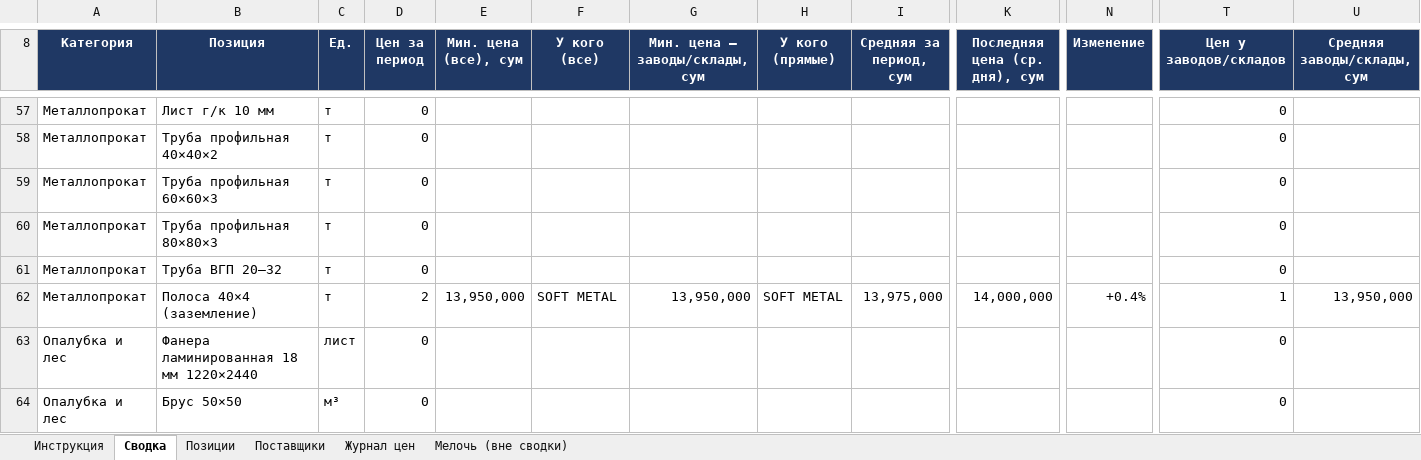
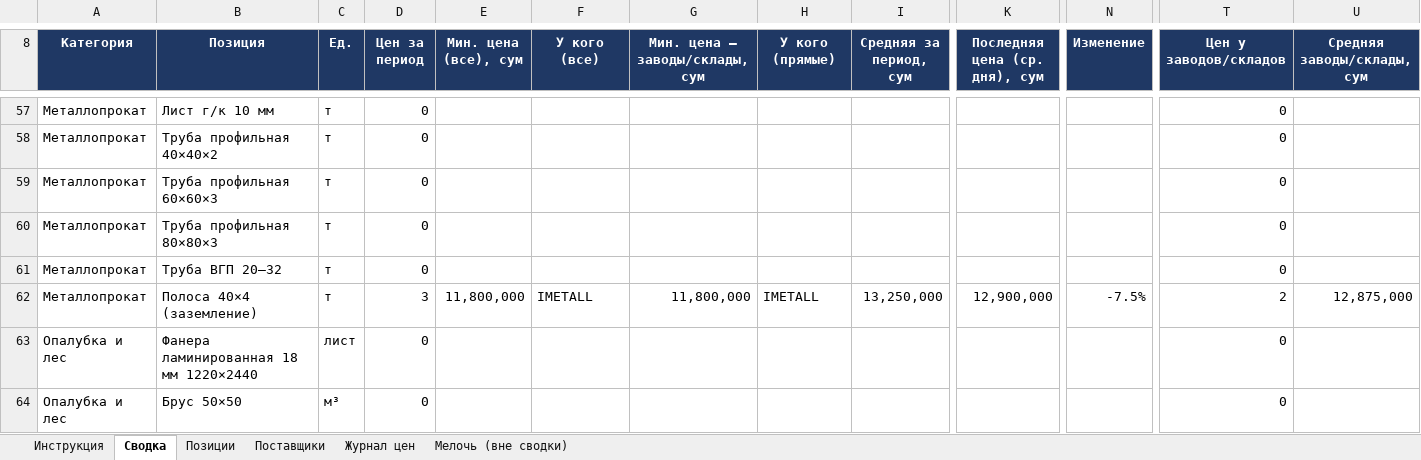
Before and after one commit to Semeev/test_seccondbrain, an Excel workbook: vault/thoughts/projects/golden-hills/Мониторинг_цен_Ташкент.xlsx, sheet Сводка, drawn as a sheet; only a part is shown, gaps mark what is left out; values as stored, in another font and other column widths than the file's, no borders; conditional formats not drawn; the diff names each change by its address in the sheet, - before the commit and + after, or states it on an @@ line.

```diff
--- a/vault/thoughts/projects/golden-hills/Мониторинг_цен_Ташкент.xlsx (sheet Сводка)
+++ b/vault/thoughts/projects/golden-hills/Мониторинг_цен_Ташкент.xlsx (sheet Сводка)
-D62 (Цен за период): 2
+D62 (Цен за период): 3
-E62 (Мин. цена (все), сум): 13,950,000
+E62 (Мин. цена (все), сум): 11,800,000
-F62 (У кого (все)): SOFT METAL
+F62 (У кого (все)): IMETALL
-G62 (Мин. цена — заводы/склады, сум): 13,950,000
+G62 (Мин. цена — заводы/склады, сум): 11,800,000
-H62 (У кого (прямые)): SOFT METAL
+H62 (У кого (прямые)): IMETALL
-I62 (Средняя за период, сум): 13,975,000
+I62 (Средняя за период, сум): 13,250,000
-K62 (Последняя цена (ср. дня), сум): 14,000,000
+K62 (Последняя цена (ср. дня), сум): 12,900,000
-N62 (Изменение): +0.4%
+N62 (Изменение): -7.5%
-T62 (Цен у заводов/складов): 1
+T62 (Цен у заводов/складов): 2
-U62 (Средняя заводы/склады, сум): 13,950,000
+U62 (Средняя заводы/склады, сум): 12,875,000
```
Also changed, not shown: sheet Журнал цен, sheet Поставщики, hidden cells, 4 other files.
